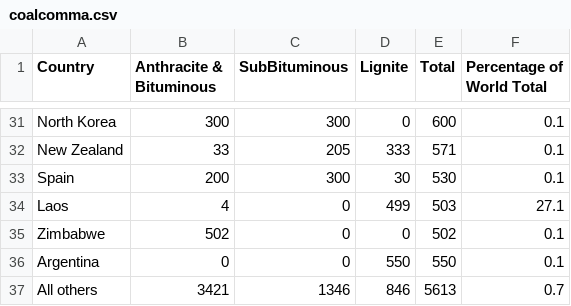
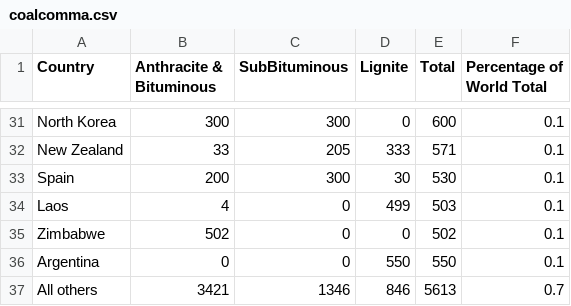
Before and after one commit to marcinmielecki/plotly, a CSV file: coalcomma.csv, drawn as a sheet; only a part is shown, gaps mark what is left out.

Commit message:
Update coalcomma.csv

```diff
--- a/coalcomma.csv
+++ b/coalcomma.csv
@@ -33,3 +33,3 @@ New Zealand,33,205,333,571,0.1
 Spain,200,300,30,530,0.1
-Laos,4,0,499,503,27.1
+Laos,4,0,499,503,0.1
 Zimbabwe,502,0,0,502,0.1
```
